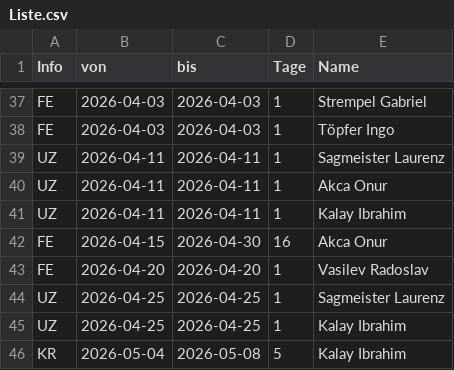
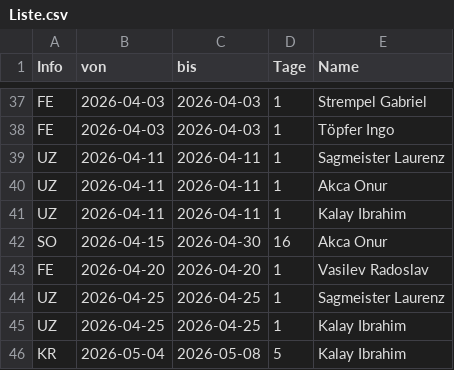
Before and after one commit to eddimeier/Kalender, a CSV file: Liste.csv, drawn as a sheet; only a part is shown, gaps mark what is left out.

```diff
--- a/Liste.csv
+++ b/Liste.csv
@@ -41,3 +41,3 @@ UZ,2026-04-11,2026-04-11,1,Akca Onur
 UZ,2026-04-11,2026-04-11,1,Kalay Ibrahim
-FE,2026-04-15,2026-04-30,16,Akca Onur
+SO,2026-04-15,2026-04-30,16,Akca Onur
 FE,2026-04-20,2026-04-20,1,Vasilev Radoslav
```
Also changed, not shown: 3 other files.
